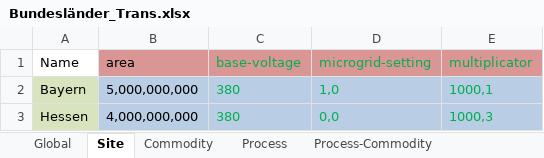
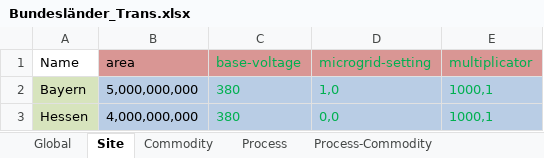
Before and after one commit to tum-ens/urbs, an Excel workbook: Input/Bundesländer_Trans.xlsx, sheet Site, drawn as a sheet; values as stored, in another font and other column widths than the file's, no borders; the diff names each change by its address in the sheet, - before the commit and + after, or states it on an @@ line.

```diff
--- a/Input/Bundesländer_Trans.xlsx (sheet Site)
+++ b/Input/Bundesländer_Trans.xlsx (sheet Site)
-E3 (multiplicator): 1000,3
+E3 (multiplicator): 1000,1
```
Also changed, not shown: sheet Demand, 6 other files.
